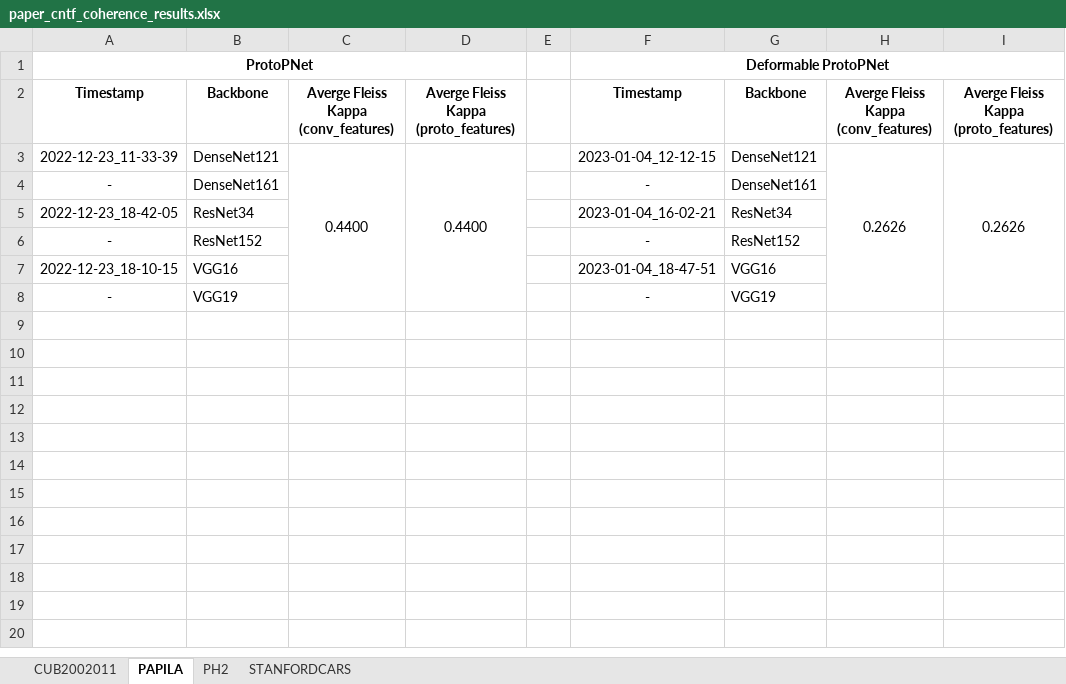
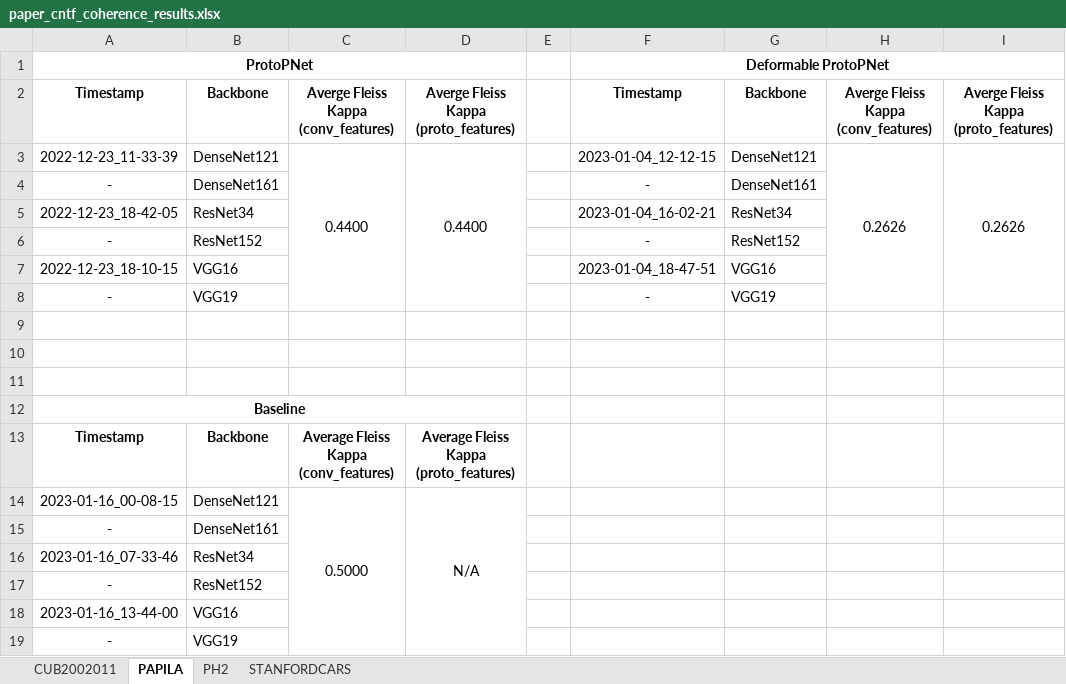
Before and after one commit to TiagoFilipeSousaGoncalves/proto-counterfactuals, an Excel workbook: paper/paper_cntf_coherence_results.xlsx, sheet PAPILA, drawn as a sheet; values as stored, in another font and other column widths than the file's, no borders; the diff names each change by its address in the sheet, - before the commit and + after, or states it on an @@ line.

```diff
--- a/paper/paper_cntf_coherence_results.xlsx (sheet PAPILA)
+++ b/paper/paper_cntf_coherence_results.xlsx (sheet PAPILA)
+row 9: (empty)
+row 10: (empty)
+row 11: (empty)
+row 12: Baseline
+row 13: Timestamp | Backbone | Average Fleiss Kappa (conv_features) | Average Fleiss Kappa (proto_features)
+row 14: 2023-01-16_00-08-15 | DenseNet121 | 0.5000 | N/A
+row 15: - | DenseNet161
+row 16: 2023-01-16_07-33-46 | ResNet34
+row 17: - | ResNet152
+row 18: 2023-01-16_13-44-00 | VGG16
+row 19: - | VGG19
```
Also changed, not shown: sheet PH2, sheet CUB2002011.
